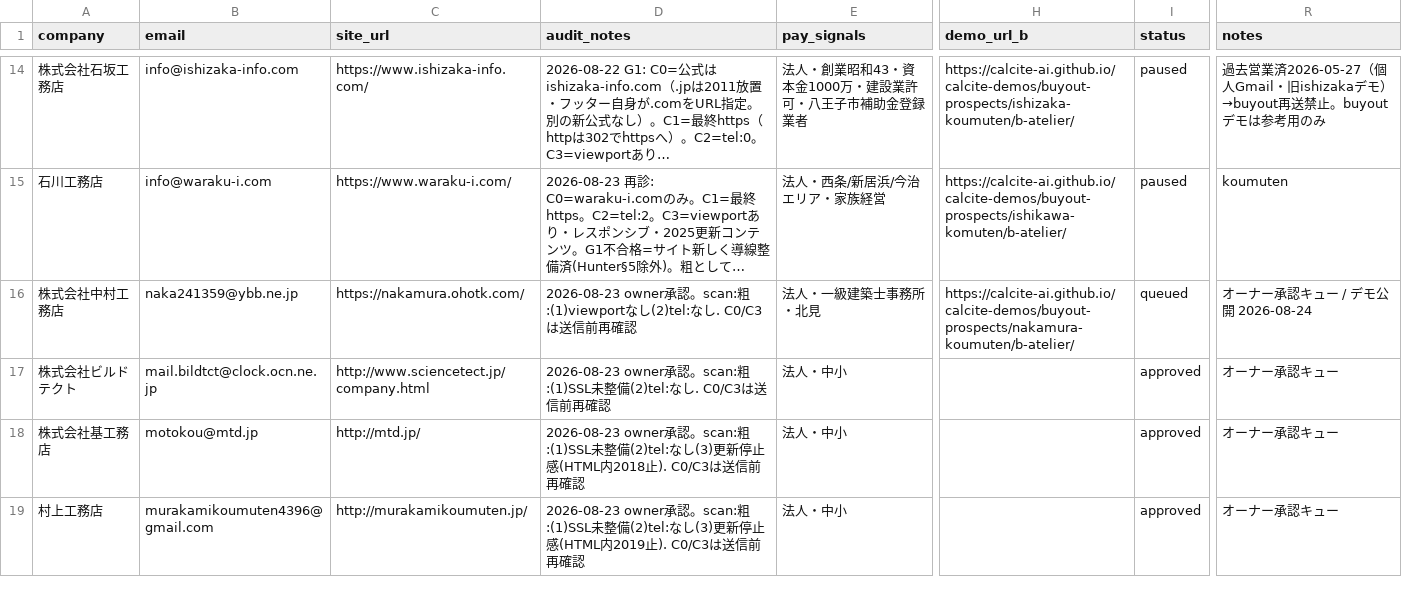
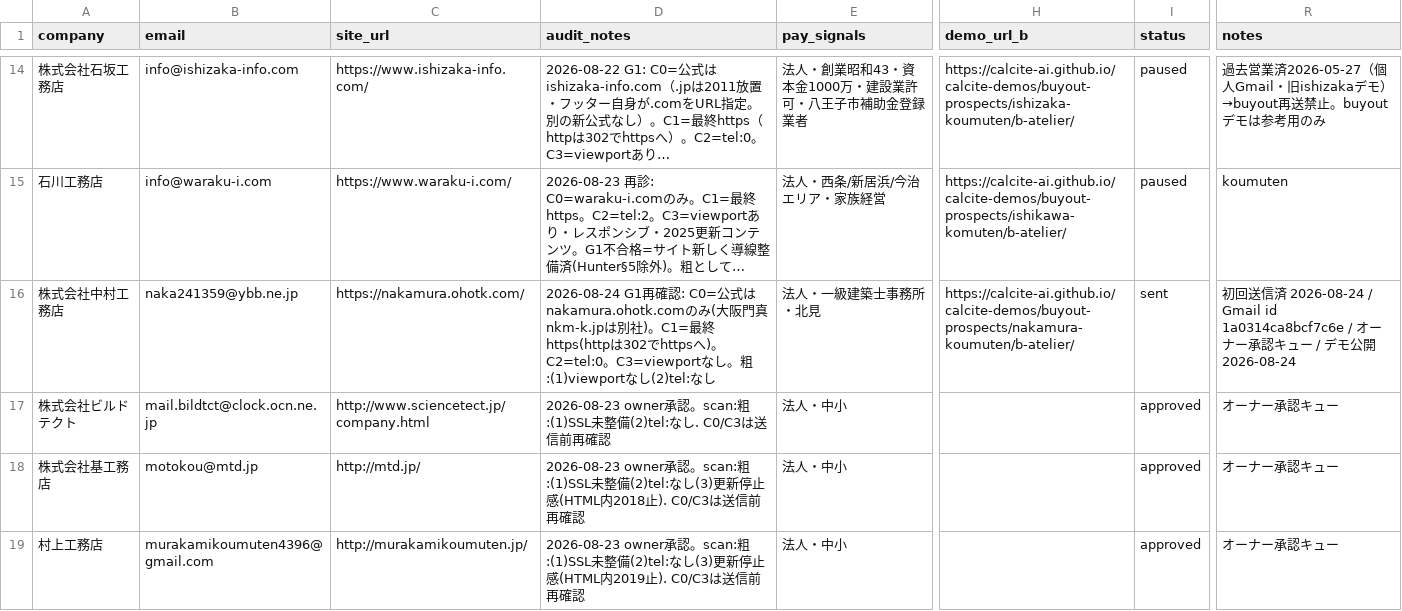
Before and after one commit to calcite-ai/calcite-demos, a CSV file: buyout-ops/demo_buyout_leads.csv, drawn as a sheet; only a part is shown, gaps mark what is left out; long unchanged cells end in …; the diff names each change by its address in the sheet, - before the commit and + after, or states it on an @@ line.

```diff
--- a/buyout-ops/demo_buyout_leads.csv
+++ b/buyout-ops/demo_buyout_leads.csv
-D16 (audit_notes): 2026-08-23 owner承認。scan:粗:(1)viewportなし(2)tel:なし. C0/C3は送信前再確認
+D16 (audit_notes): 2026-08-24 G1再確認: C0=公式はnakamura.ohotk.comのみ(大阪門真nkm-k.jpは別社)。C1=最終https(httpは302でhttpsへ)。C2=tel:0。C3=viewportなし。粗:(1)viewportなし(2)tel:なし
-I16 (status): queued
+I16 (status): sent
-R16 (notes): オーナー…
+R16 (notes): 初回送信済 2026-08-24 / Gmail id 1a0314ca8bcf7c6e / オーナー…
```
